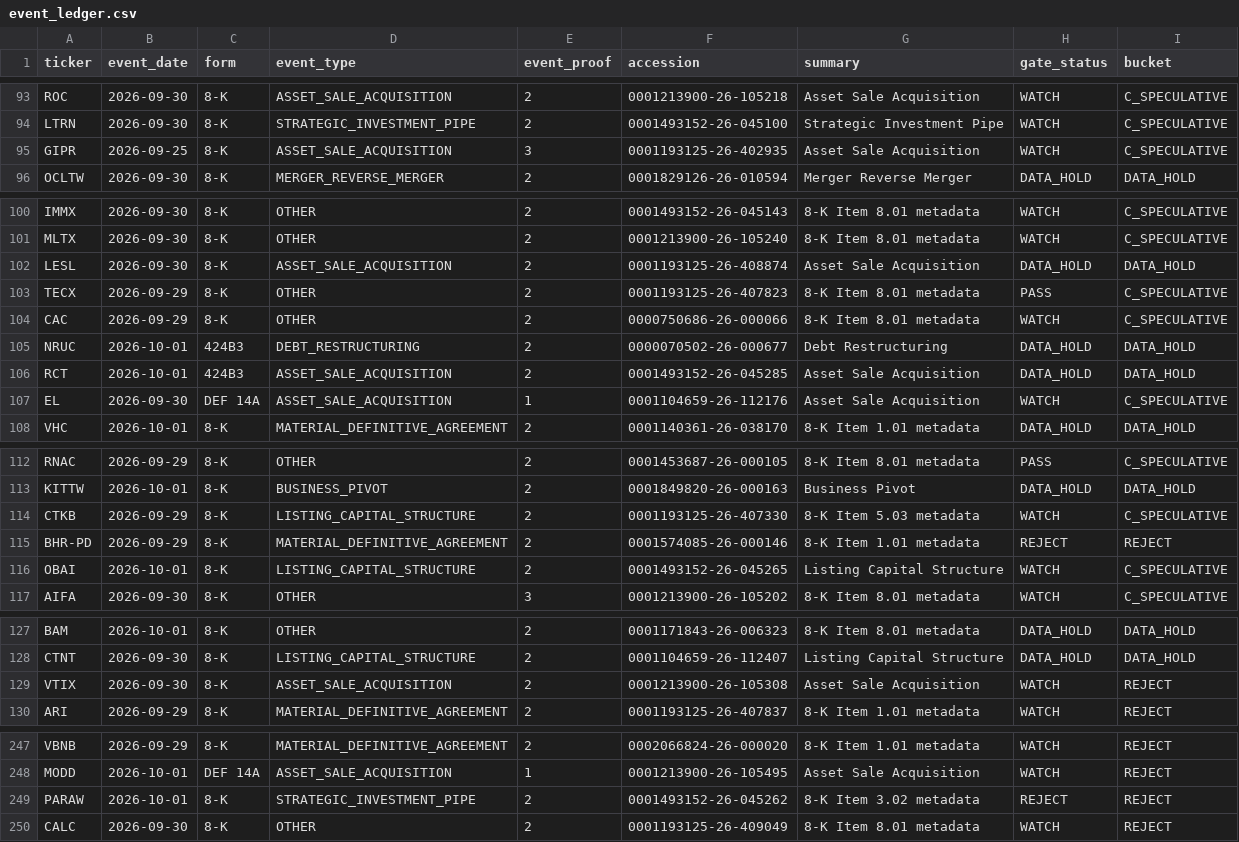
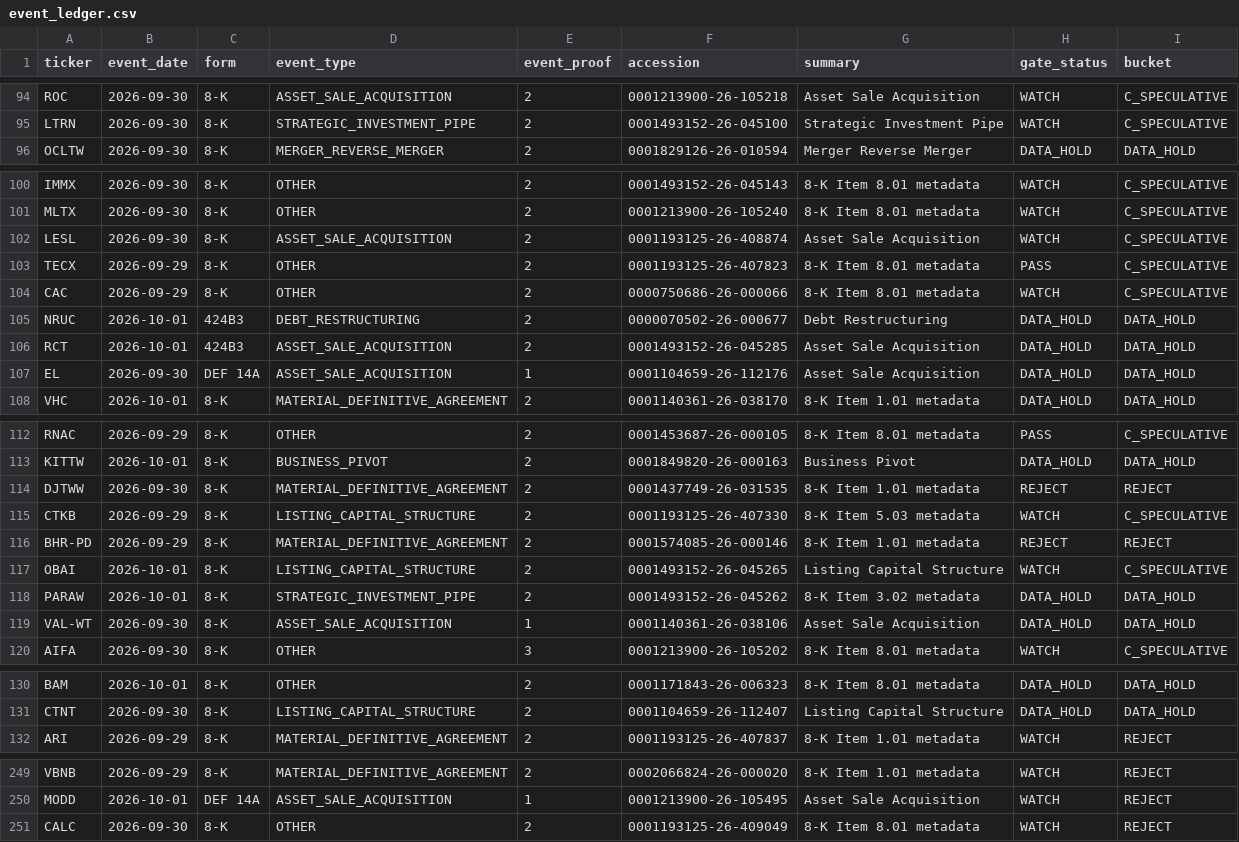
Before and after one commit to legendrlabs/SSM-Screener, a CSV file: output/event_ledger.csv, drawn as a sheet; only a part is shown, gaps mark what is left out; the diff covers the shown part only.

```diff
--- a/output/event_ledger.csv
+++ b/output/event_ledger.csv
@@ -94,3 +95,2 @@ ROC,2026-09-30,8-K,ASSET_SALE_ACQUISITION,2,0001213900-26-105218,Asset Sale Acqu
 LTRN,2026-09-30,8-K,STRATEGIC_INVESTMENT_PIPE,2,0001493152-26-045100,Strategic Investment Pipe,WATCH,C_SPECULATIVE
-GIPR,2026-09-25,8-K,ASSET_SALE_ACQUISITION,3,0001193125-26-402935,Asset Sale Acquisition,WATCH,C_SPECULATIVE
 OCLTW,2026-09-30,8-K,MERGER_REVERSE_MERGER,2,0001829126-26-010594,Merger Reverse Merger,DATA_HOLD,DATA_HOLD
@@ -101,3 +101,3 @@ IMMX,2026-09-30,8-K,OTHER,2,0001493152-26-045143,8-K Item 8.01 metadata,WATCH,C_
 MLTX,2026-09-30,8-K,OTHER,2,0001213900-26-105240,8-K Item 8.01 metadata,WATCH,C_SPECULATIVE
-LESL,2026-09-30,8-K,ASSET_SALE_ACQUISITION,2,0001193125-26-408874,Asset Sale Acquisition,DATA_HOLD,DATA_HOLD
+LESL,2026-09-30,8-K,ASSET_SALE_ACQUISITION,2,0001193125-26-408874,Asset Sale Acquisition,WATCH,C_SPECULATIVE
 TECX,2026-09-29,8-K,OTHER,2,0001193125-26-407823,8-K Item 8.01 metadata,PASS,C_SPECULATIVE
@@ -106,3 +106,3 @@ NRUC,2026-10-01,424B3,DEBT_RESTRUCTURING,2,0000070502-26-000677,Debt Restructuri
 RCT,2026-10-01,424B3,ASSET_SALE_ACQUISITION,2,0001493152-26-045285,Asset Sale Acquisition,DATA_HOLD,DATA_HOLD
-EL,2026-09-30,DEF 14A,ASSET_SALE_ACQUISITION,1,0001104659-26-112176,Asset Sale Acquisition,WATCH,C_SPECULATIVE
+EL,2026-09-30,DEF 14A,ASSET_SALE_ACQUISITION,1,0001104659-26-112176,Asset Sale Acquisition,DATA_HOLD,DATA_HOLD
 VHC,2026-10-01,8-K,MATERIAL_DEFINITIVE_AGREEMENT,2,0001140361-26-038170,8-K Item 1.01 metadata,DATA_HOLD,DATA_HOLD
@@ -113,2 +113,3 @@ RNAC,2026-09-29,8-K,OTHER,2,0001453687-26-000105,8-K Item 8.01 metadata,PASS,C_S
 KITTW,2026-10-01,8-K,BUSINESS_PIVOT,2,0001849820-26-000163,Business Pivot,DATA_HOLD,DATA_HOLD
+DJTWW,2026-09-30,8-K,MATERIAL_DEFINITIVE_AGREEMENT,2,0001437749-26-031535,8-K Item 1.01 metadata,REJECT,REJECT
 CTKB,2026-09-29,8-K,LISTING_CAPITAL_STRUCTURE,2,0001193125-26-407330,8-K Item 5.03 metadata,WATCH,C_SPECULATIVE
@@ -116,2 +117,4 @@ BHR-PD,2026-09-29,8-K,MATERIAL_DEFINITIVE_AGREEMENT,2,0001574085-26-000146,8-K I
 OBAI,2026-10-01,8-K,LISTING_CAPITAL_STRUCTURE,2,0001493152-26-045265,Listing Capital Structure,WATCH,C_SPECULATIVE
+PARAW,2026-10-01,8-K,STRATEGIC_INVESTMENT_PIPE,2,0001493152-26-045262,8-K Item 3.02 metadata,DATA_HOLD,DATA_HOLD
+VAL-WT,2026-09-30,8-K,ASSET_SALE_ACQUISITION,1,0001140361-26-038106,Asset Sale Acquisition,DATA_HOLD,DATA_HOLD
 AIFA,2026-09-30,8-K,OTHER,3,0001213900-26-105202,8-K Item 8.01 metadata,WATCH,C_SPECULATIVE
@@ -128,3 +131,2 @@ BAM,2026-10-01,8-K,OTHER,2,0001171843-26-006323,8-K Item 8.01 metadata,DATA_HOLD
 CTNT,2026-09-30,8-K,LISTING_CAPITAL_STRUCTURE,2,0001104659-26-112407,Listing Capital Structure,DATA_HOLD,DATA_HOLD
-VTIX,2026-09-30,8-K,ASSET_SALE_ACQUISITION,2,0001213900-26-105308,Asset Sale Acquisition,WATCH,REJECT
 ARI,2026-09-29,8-K,MATERIAL_DEFINITIVE_AGREEMENT,2,0001193125-26-407837,8-K Item 1.01 metadata,WATCH,REJECT
@@ -248,3 +250,2 @@ VBNB,2026-09-29,8-K,MATERIAL_DEFINITIVE_AGREEMENT,2,0002066824-26-000020,8-K Ite
 MODD,2026-10-01,DEF 14A,ASSET_SALE_ACQUISITION,1,0001213900-26-105495,Asset Sale Acquisition,WATCH,REJECT
-PARAW,2026-10-01,8-K,STRATEGIC_INVESTMENT_PIPE,2,0001493152-26-045262,8-K Item 3.02 metadata,REJECT,REJECT
 CALC,2026-09-30,8-K,OTHER,2,0001193125-26-409049,8-K Item 8.01 metadata,WATCH,REJECT
```
Also changed, not shown: 3 added rows, 1 removed row, 1 moved row and 36 edited cells elsewhere in this file, output/dilution_check.csv, 3 other files.
